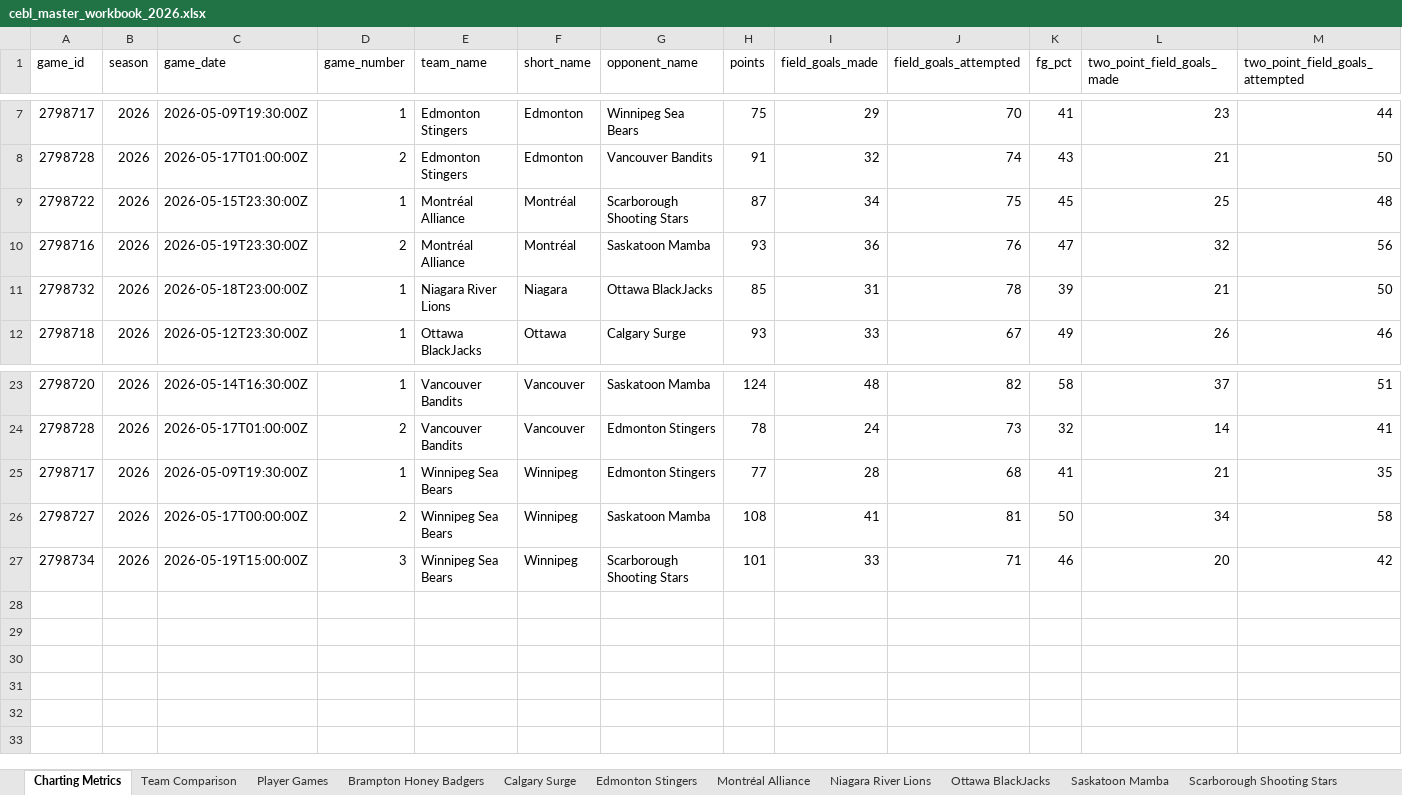
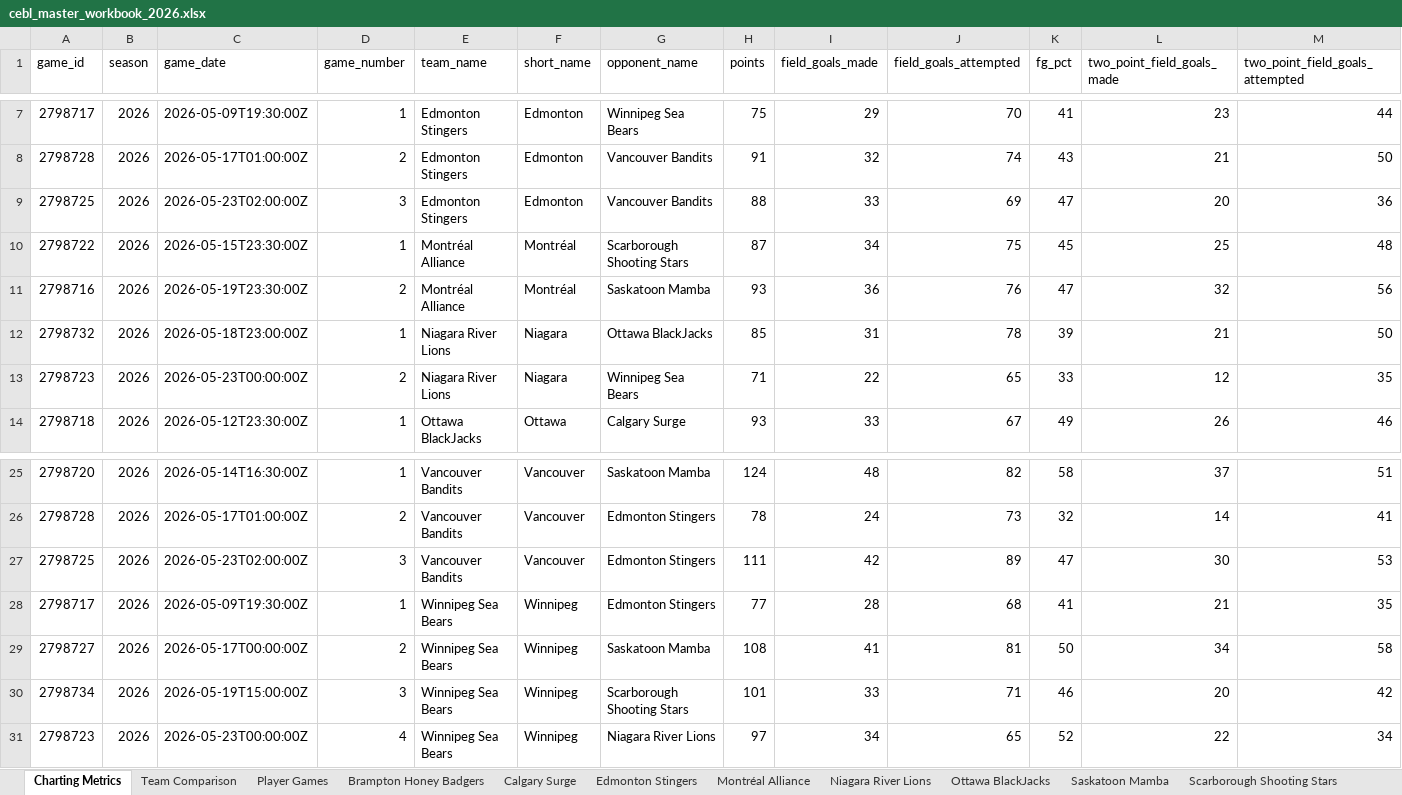
Before and after one commit to Ztillz/cebl-boxscore-tracker, an Excel workbook: data/exports/cebl_master_workbook_2026.xlsx, sheet Charting Metrics, drawn as a sheet; only a part is shown, gaps mark what is left out; values as stored, in another font and other column widths than the file's, no borders; rows hold the shown columns only; the diff names each change by its address in the sheet, - before the commit and + after, or states it on an @@ line.

```diff
--- a/data/exports/cebl_master_workbook_2026.xlsx (sheet Charting Metrics)
+++ b/data/exports/cebl_master_workbook_2026.xlsx (sheet Charting Metrics)
+row 9: 2798725 | 2026 | 2026-05-23T02:00:00Z | 3 | Edmonton Stingers | Edmonton | Vancouver Bandits | 88 | 33 | 69 | 47 | 20 | 36
+row 13: 2798723 | 2026 | 2026-05-23T00:00:00Z | 2 | Niagara River Lions | Niagara | Winnipeg Sea Bears | 71 | 22 | 65 | 33 | 12 | 35
+row 27: 2798725 | 2026 | 2026-05-23T02:00:00Z | 3 | Vancouver Bandits | Vancouver | Edmonton Stingers | 111 | 42 | 89 | 47 | 30 | 53
+row 31: 2798723 | 2026 | 2026-05-23T00:00:00Z | 4 | Winnipeg Sea Bears | Winnipeg | Niagara River Lions | 97 | 34 | 65 | 52 | 22 | 34
```
Also changed, not shown: sheet Player Games, sheet Team Comparison, sheet Niagara River Lions, sheet Edmonton Stingers, sheet Vancouver Bandits, sheet Winnipeg Sea Bears, 8 other files.
